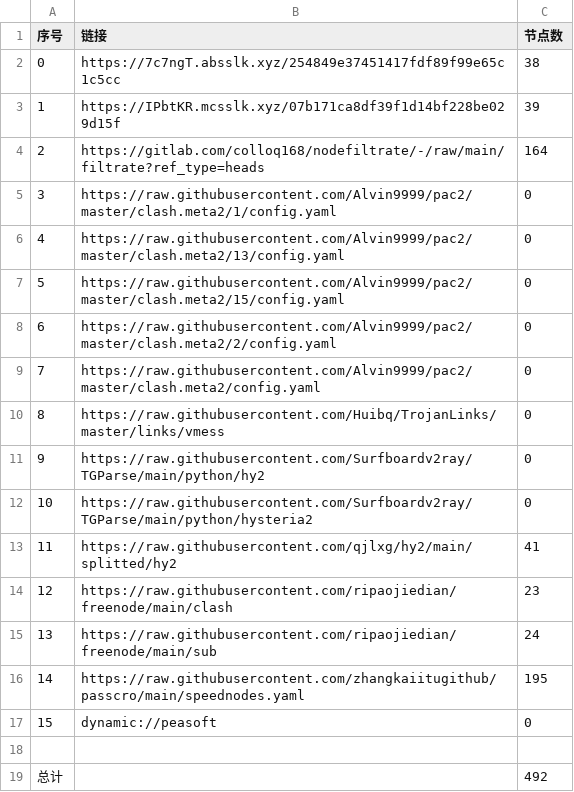
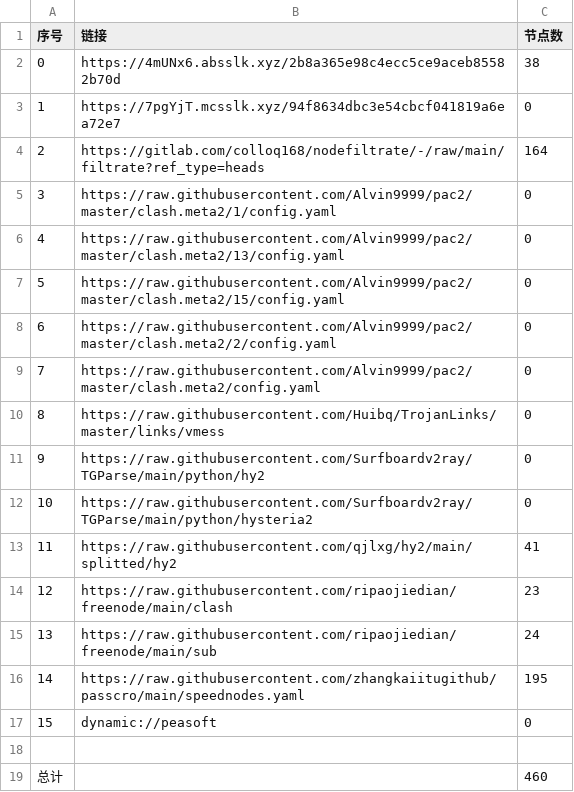
Before and after one commit to haygcao/NoMoreWalls, a CSV file: list_result.csv, drawn as a sheet.

```diff
--- a/list_result.csv
+++ b/list_result.csv
@@ -1,4 +1,4 @@
 序号,链接,节点数
-0,https://7c7ngT.absslk.xyz/254849e37451417fdf89f99e65c1c5cc,38
-1,https://IPbtKR.mcsslk.xyz/07b171ca8df39f1d14bf228be029d15f,39
+0,https://4mUNx6.absslk.xyz/2b8a365e98c4ecc5ce9aceb85582b70d,38
+1,https://7pgYjT.mcsslk.xyz/94f8634dbc3e54cbcf041819a6ea72e7,0
 2,https://gitlab.com/colloq168/nodefiltrate/-/raw/main/filtrate?ref_type=heads,164
@@ -18,2 +18,2 @@
 
-总计,,492
+总计,,460
```
Also changed, not shown: 27 other files.
